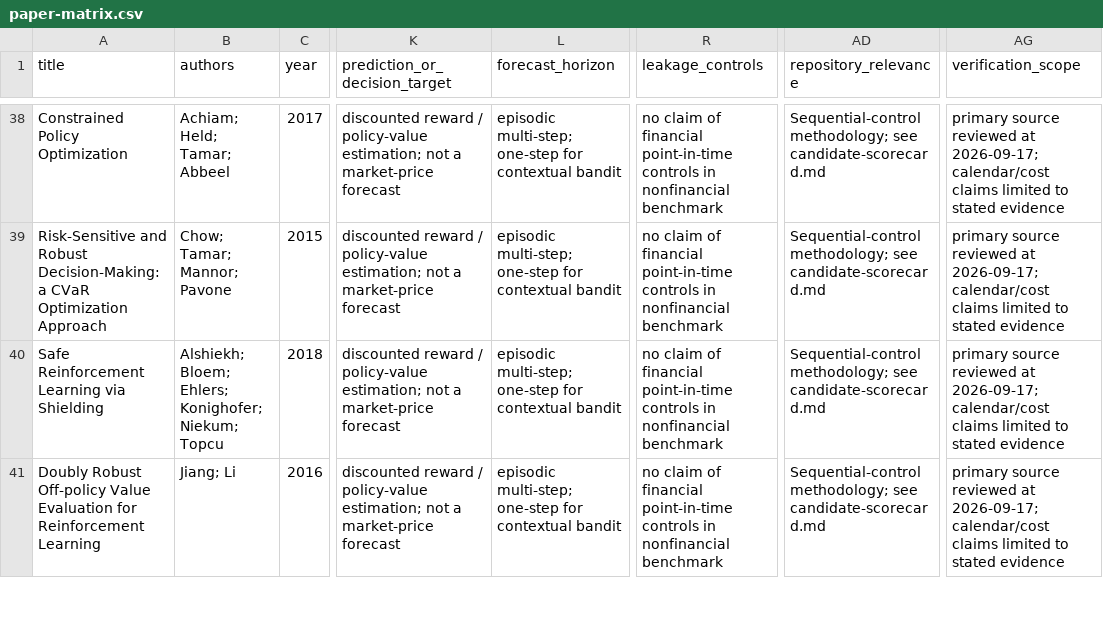
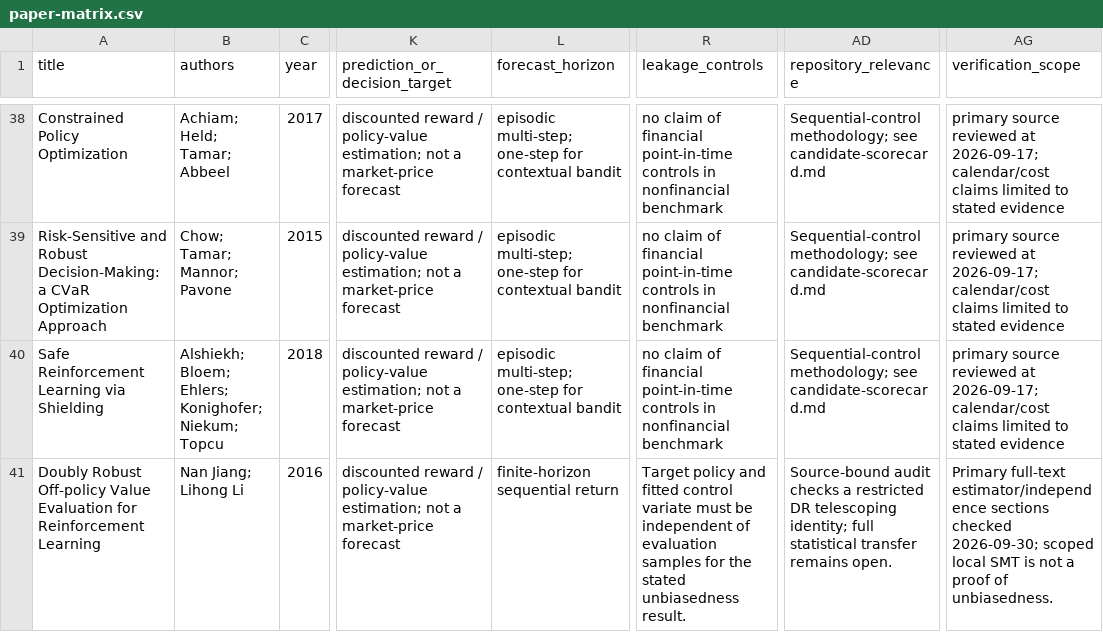
Before and after one commit to diegueins680/trader, a CSV file: research-notes/sequential-control-2026-09-17/paper-matrix.csv, drawn as a sheet; only a part is shown, gaps mark what is left out; the diff covers the shown part only; the diff names each change by its address in the sheet, - before the commit and + after, or states it on an @@ line.

```diff
--- a/research-notes/sequential-control-2026-09-17/paper-matrix.csv
+++ b/research-notes/sequential-control-2026-09-17/paper-matrix.csv
-B41 (authors): Jiang; Li
+B41 (authors): Nan Jiang; Lihong Li
-L41 (forecast_horizon): episodic multi-step; one-step for contextual bandit
+L41 (forecast_horizon): finite-horizon sequential return
-R41 (leakage_controls): no claim of financial point-in-time controls in nonfinancial benchmark
+R41 (leakage_controls): Target policy and fitted control variate must be independent of evaluation samples for the stated unbiasedness result.
-AD41 (repository_relevance): Sequential-control methodology; see candidate-scorecard.md
+AD41 (repository_relevance): Source-bound audit checks a restricted DR telescoping identity; full statistical transfer remains open.
-AG41 (verification_scope): primary source reviewed at 2026-09-17; calendar/cost claims limited to stated evidence
+AG41 (verification_scope): Primary full-text estimator/independence sections checked 2026-09-30; scoped local SMT is not a proof of unbiasedness.
```
Also changed, not shown: 2 added rows and 6 edited cells elsewhere in this file, 7 other files.
